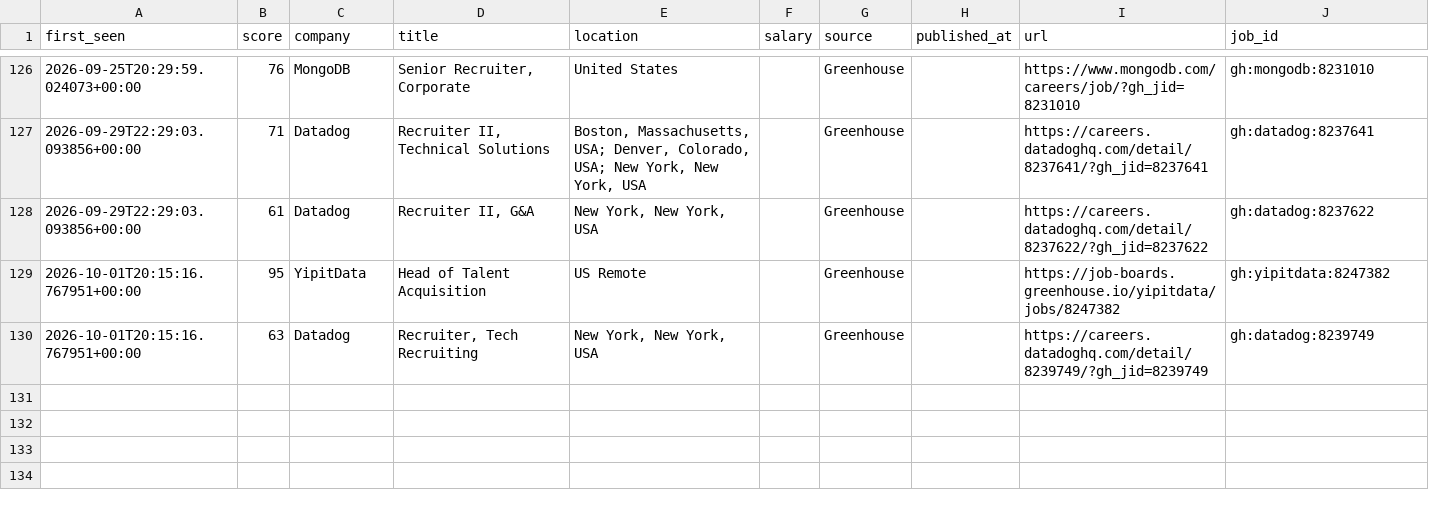
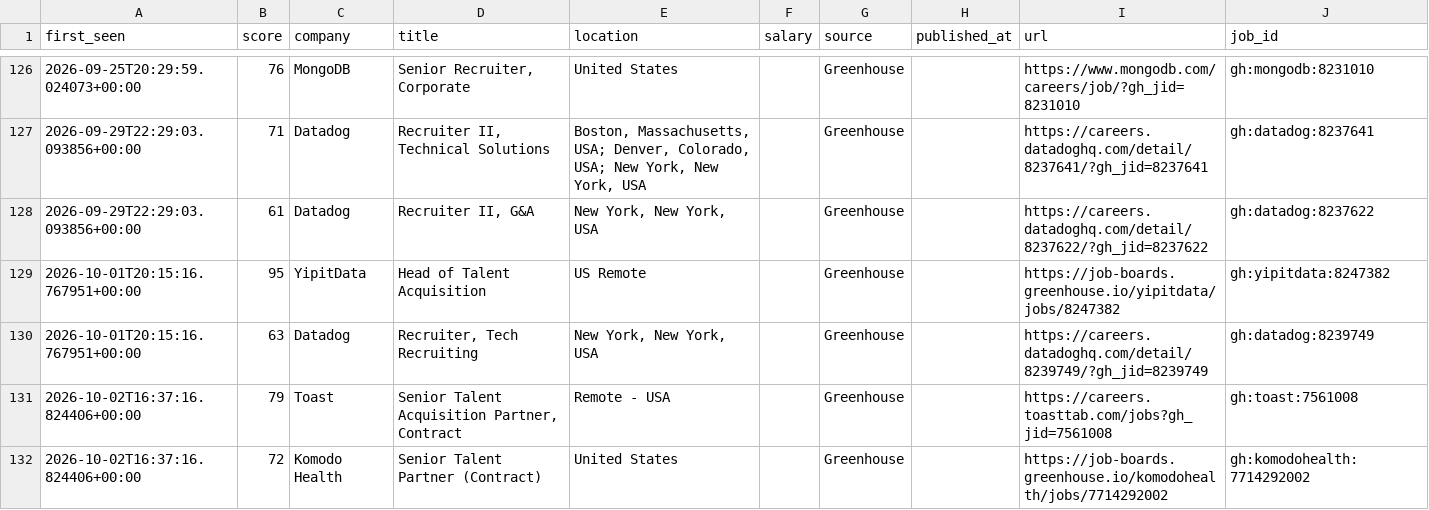
Before and after one commit to thecgraham-cpu/ta-job-radar, a CSV file: data/matches.csv, drawn as a sheet; only a part is shown, gaps mark what is left out; the diff names each change by its address in the sheet, - before the commit and + after, or states it on an @@ line.

```diff
--- a/data/matches.csv
+++ b/data/matches.csv
+row 131: 2026-10-02T16:37:16.824406+00:00 | 79 | Toast | Senior Talent Acquisition Partner, Contract | Remote - USA |  | Greenhouse |  | https://careers.toasttab.com/jobs?gh_jid=7561008 | gh:toast:7561008
+row 132: 2026-10-02T16:37:16.824406+00:00 | 72 | Komodo Health | Senior Talent Partner (Contract) | United States |  | Greenhouse |  | https://job-boards.greenhouse.io/komodohealth/jobs/7714292002 | gh:komodohealth:7714292002
```
Also changed, not shown: 2 other files.
